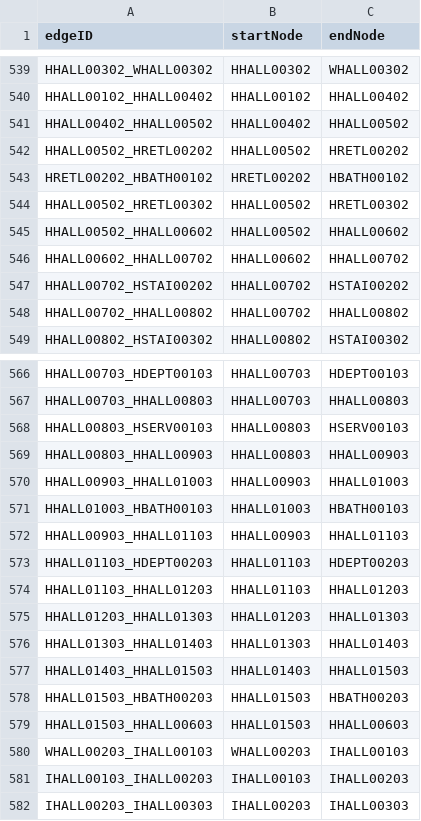
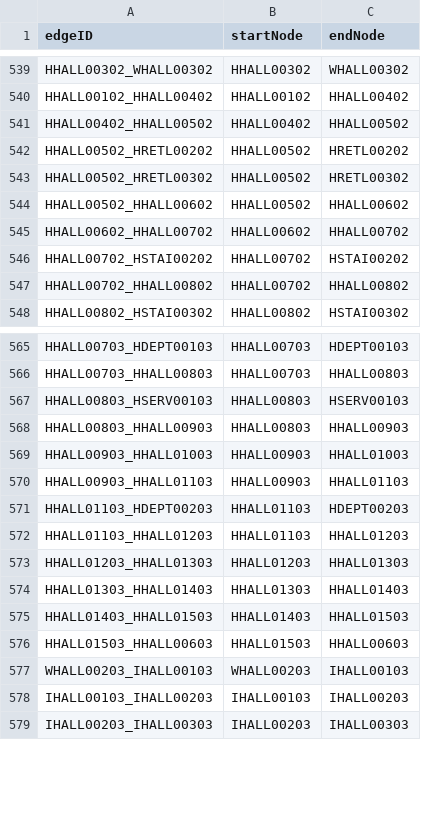
Before and after one commit to SE2017B/Iteration4, a CSV file: outputEdges.csv, drawn as a sheet; only a part is shown, gaps mark what is left out; the diff names each change by its address in the sheet, - before the commit and + after, or states it on an @@ line.

```diff
--- a/outputEdges.csv
+++ b/outputEdges.csv
-row 543: HRETL00202_HBATH00102 | HRETL00202 | HBATH00102
-row 571: HHALL01003_HBATH00103 | HHALL01003 | HBATH00103
-row 578: HHALL01503_HBATH00203 | HHALL01503 | HBATH00203
```
Also changed, not shown: outputNodes.csv, 3 other files.
